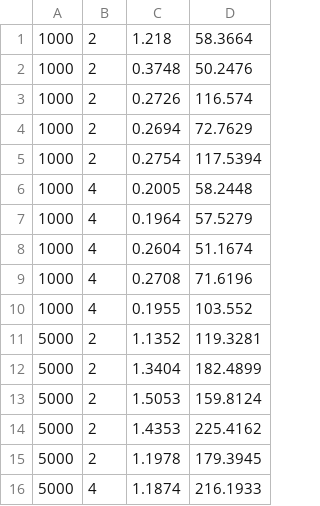
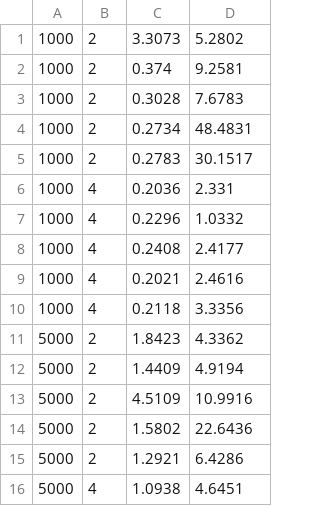
Before and after one commit to angelo-kaue/Trab-Av2-Compt-Paralela, a CSV file: merge_results.csv, drawn as a sheet; only a part is shown; the diff covers the shown part only.

```diff
--- a/merge_results.csv
+++ b/merge_results.csv
@@ -1,16 +1,16 @@
-1000,2,1.218,58.3664
-1000,2,0.3748,50.2476
-1000,2,0.2726,116.574
-1000,2,0.2694,72.7629
-1000,2,0.2754,117.5394
-1000,4,0.2005,58.2448
-1000,4,0.1964,57.5279
-1000,4,0.2604,51.1674
-1000,4,0.2708,71.6196
-1000,4,0.1955,103.552
-5000,2,1.1352,119.3281
-5000,2,1.3404,182.4899
-5000,2,1.5053,159.8124
-5000,2,1.4353,225.4162
-5000,2,1.1978,179.3945
-5000,4,1.1874,216.1933
+1000,2,3.3073,5.2802
+1000,2,0.374,9.2581
+1000,2,0.3028,7.6783
+1000,2,0.2734,48.4831
+1000,2,0.2783,30.1517
+1000,4,0.2036,2.331
+1000,4,0.2296,1.0332
+1000,4,0.2408,2.4177
+1000,4,0.2021,2.4616
+1000,4,0.2118,3.3356
+5000,2,1.8423,4.3362
+5000,2,1.4409,4.9194
+5000,2,4.5109,10.9916
+5000,2,1.5802,22.6436
+5000,2,1.2921,6.4286
+5000,4,1.0938,4.6451
```
Also changed, not shown: 30 removed rows and 28 edited cells elsewhere in this file, bubble_results.csv, quick_results.csv, 7 other files.
